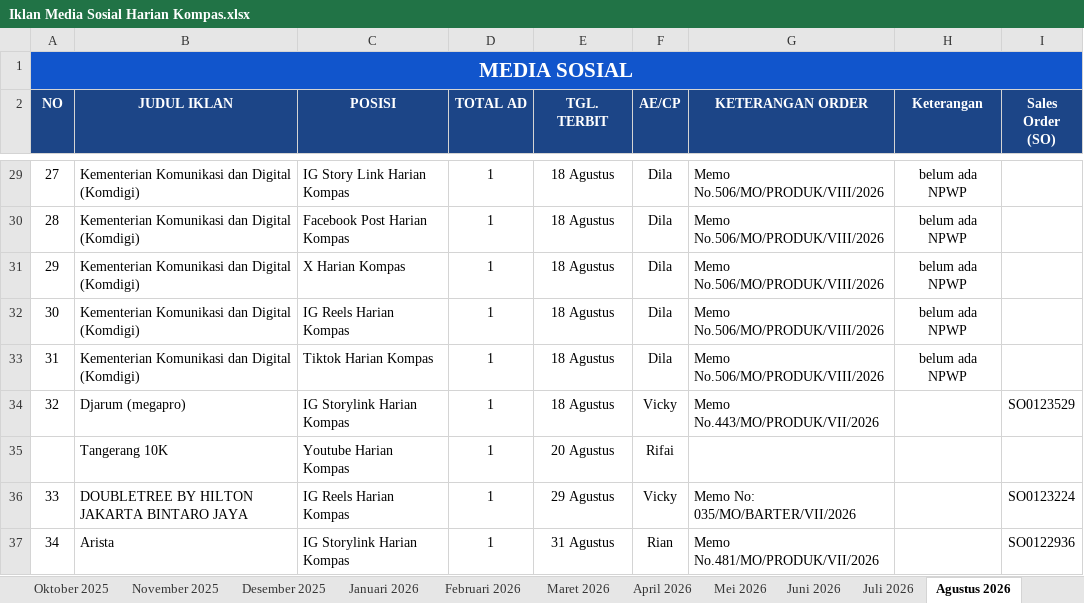
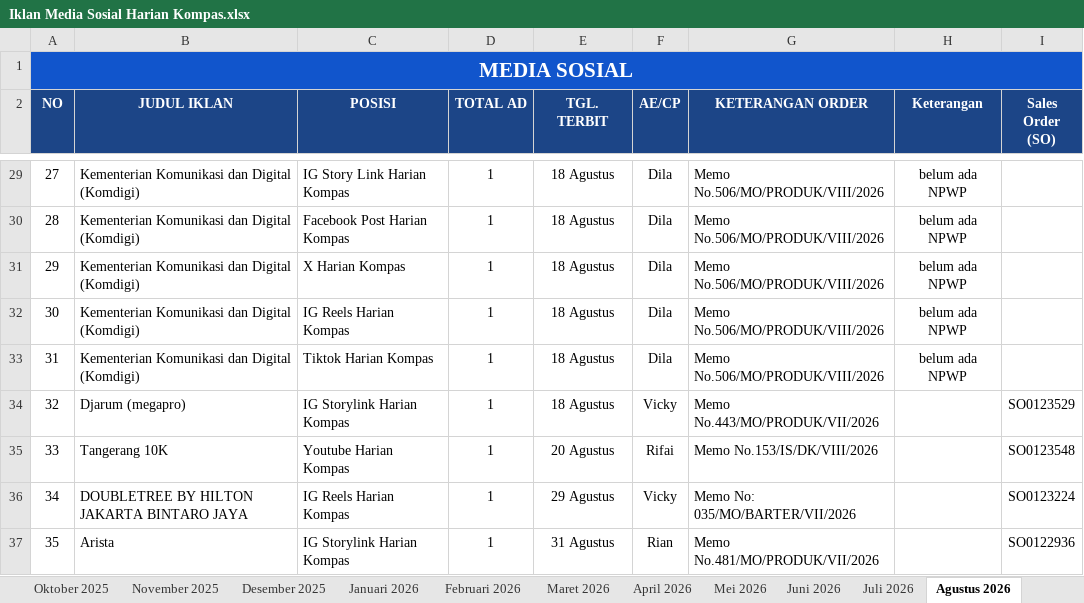
Before and after one commit to tejun219/iklanmedsos.kompas, an Excel workbook: Iklan Media Sosial Harian Kompas.xlsx, sheet Agustus 2026, drawn as a sheet; only a part is shown, gaps mark what is left out; values as stored, in another font and other column widths than the file's, no borders; charts and pictures not drawn; the diff names each change by its address in the sheet, - before the commit and + after, or states it on an @@ line.

Commit message:
Auto-update outline data: 2026-08-20 10:21:40

```diff
--- a/Iklan Media Sosial Harian Kompas.xlsx (sheet Agustus 2026)
+++ b/Iklan Media Sosial Harian Kompas.xlsx (sheet Agustus 2026)
-A35 (NO): (empty)
+A35 (NO): 33
-G35 (KETERANGAN ORDER): (empty)
+G35 (KETERANGAN ORDER): Memo No.153/IS/DK/VIII/2026
-I35 (Sales Order (SO)): (empty)
+I35 (Sales Order (SO)): SO0123548
-A36 (NO): 33
+A36 (NO): 34
-A37 (NO): 34
+A37 (NO): 35
```
Also changed, not shown: 1 other file.
